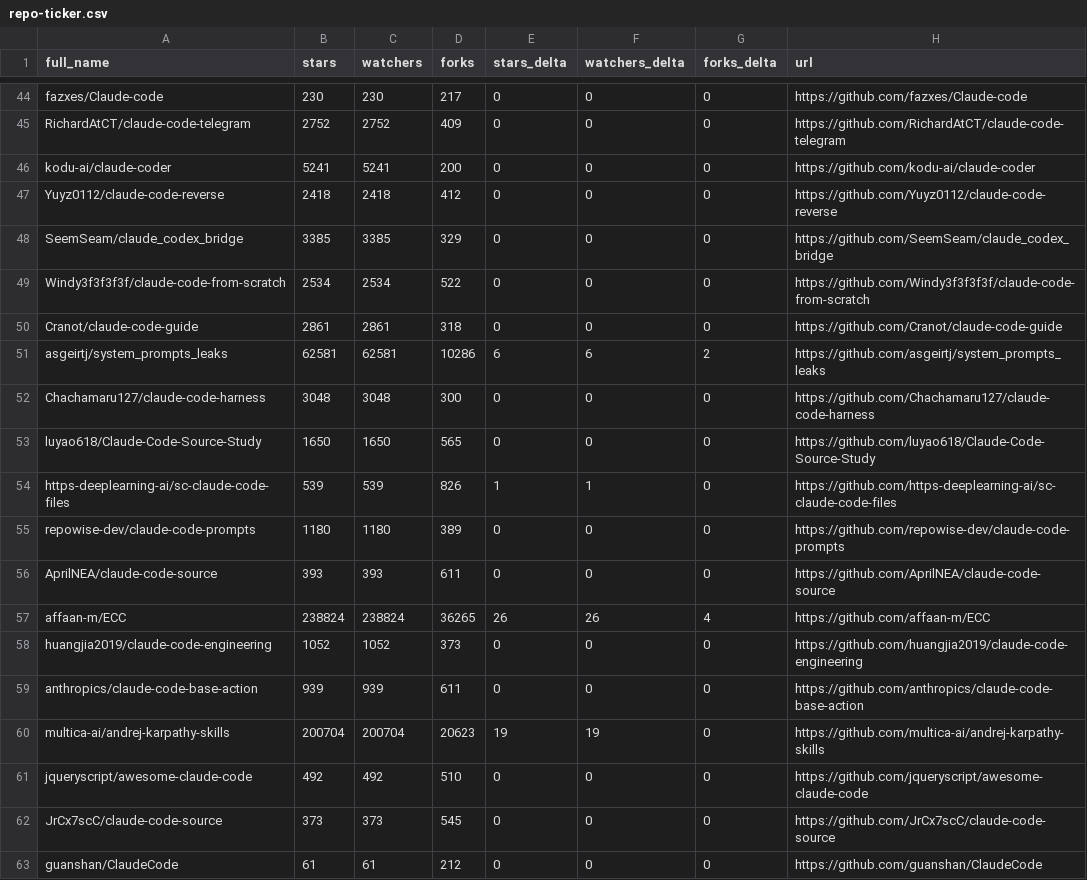
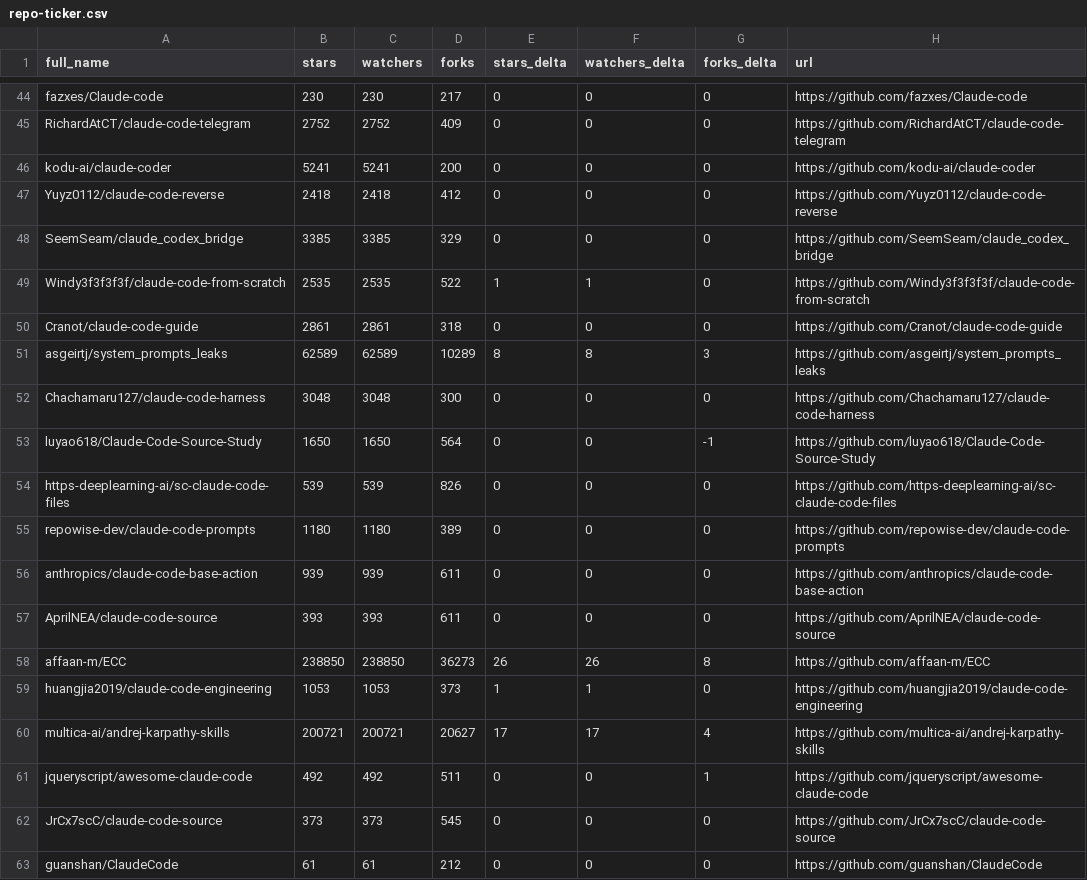
Before and after one commit to Battlefield-Art/awesome-claude-code, a CSV file: data/repo-ticker.csv, drawn as a sheet; only a part is shown, gaps mark what is left out; the diff covers the shown part only.

```diff
--- a/data/repo-ticker.csv
+++ b/data/repo-ticker.csv
@@ -48,15 +48,15 @@ Yuyz0112/claude-code-reverse,2418,2418,412,0,0,0,https://github.com/Yuyz0112/cla
 SeemSeam/claude_codex_bridge,3385,3385,329,0,0,0,https://github.com/SeemSeam/claude_codex_bridge
-Windy3f3f3f3f/claude-code-from-scratch,2534,2534,522,0,0,0,https://github.com/Windy3f3f3f3f/claude-code-from-scratch
+Windy3f3f3f3f/claude-code-from-scratch,2535,2535,522,1,1,0,https://github.com/Windy3f3f3f3f/claude-code-from-scratch
 Cranot/claude-code-guide,2861,2861,318,0,0,0,https://github.com/Cranot/claude-code-guide
-asgeirtj/system_prompts_leaks,62581,62581,10286,6,6,2,https://github.com/asgeirtj/system_prompts_leaks
+asgeirtj/system_prompts_leaks,62589,62589,10289,8,8,3,https://github.com/asgeirtj/system_prompts_leaks
 Chachamaru127/claude-code-harness,3048,3048,300,0,0,0,https://github.com/Chachamaru127/claude-code-harness
-luyao618/Claude-Code-Source-Study,1650,1650,565,0,0,0,https://github.com/luyao618/Claude-Code-Source-Study
-https-deeplearning-ai/sc-claude-code-files,539,539,826,1,1,0,https://github.com/https-deeplearning-ai/sc-claude-code-files
+luyao618/Claude-Code-Source-Study,1650,1650,564,0,0,-1,https://github.com/luyao618/Claude-Code-Source-Study
+https-deeplearning-ai/sc-claude-code-files,539,539,826,0,0,0,https://github.com/https-deeplearning-ai/sc-claude-code-files
 repowise-dev/claude-code-prompts,1180,1180,389,0,0,0,https://github.com/repowise-dev/claude-code-prompts
+anthropics/claude-code-base-action,939,939,611,0,0,0,https://github.com/anthropics/claude-code-base-action
 AprilNEA/claude-code-source,393,393,611,0,0,0,https://github.com/AprilNEA/claude-code-source
-affaan-m/ECC,238824,238824,36265,26,26,4,https://github.com/affaan-m/ECC
-huangjia2019/claude-code-engineering,1052,1052,373,0,0,0,https://github.com/huangjia2019/claude-code-engineering
-anthropics/claude-code-base-action,939,939,611,0,0,0,https://github.com/anthropics/claude-code-base-action
-multica-ai/andrej-karpathy-skills,200704,200704,20623,19,19,0,https://github.com/multica-ai/andrej-karpathy-skills
-jqueryscript/awesome-claude-code,492,492,510,0,0,0,https://github.com/jqueryscript/awesome-claude-code
+affaan-m/ECC,238850,238850,36273,26,26,8,https://github.com/affaan-m/ECC
+huangjia2019/claude-code-engineering,1053,1053,373,1,1,0,https://github.com/huangjia2019/claude-code-engineering
+multica-ai/andrej-karpathy-skills,200721,200721,20627,17,17,4,https://github.com/multica-ai/andrej-karpathy-skills
+jqueryscript/awesome-claude-code,492,492,511,0,0,1,https://github.com/jqueryscript/awesome-claude-code
 JrCx7scC/claude-code-source,373,373,545,0,0,0,https://github.com/JrCx7scC/claude-code-source
```
Also changed, not shown: 1 added row, 1 removed row, 1 moved row and 133 edited cells elsewhere in this file, 2 other files.
